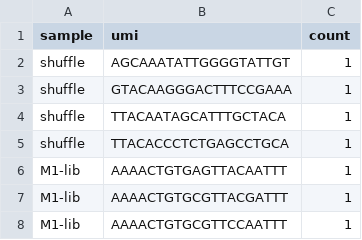
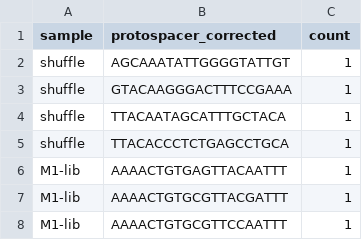
Before and after one commit to DamLabResources/outerspace, a CSV file: docs/tutorials/crispr-screen/results/merged_counts_long.csv, drawn as a sheet; only a part is shown.

Commit message:
updating merge index column in tutorial

```diff
--- a/docs/tutorials/crispr-screen/results/merged_counts_long.csv
+++ b/docs/tutorials/crispr-screen/results/merged_counts_long.csv
@@ -1,2 +1,2 @@
-sample,umi,count
+sample,protospacer_corrected,count
 shuffle,AGCAAATATTGGGGTATTGT,1
```
Also changed, not shown: docs/tutorials/crispr-screen/results/merged_counts_wide.csv.
